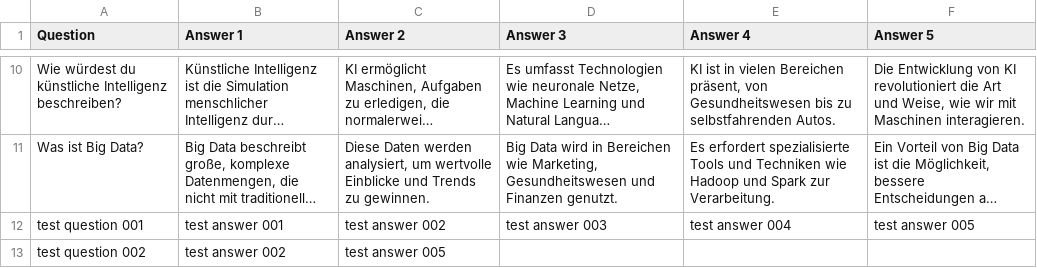
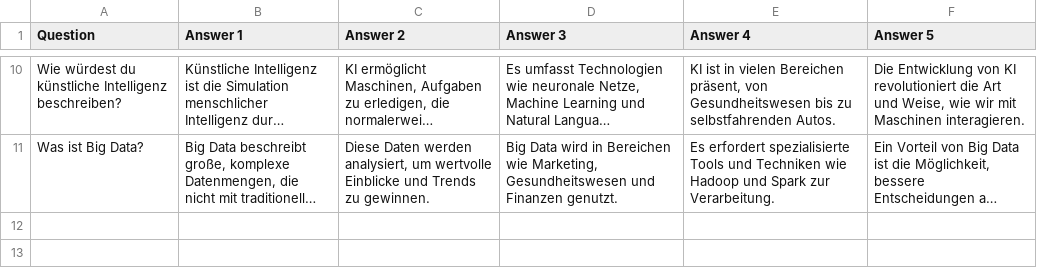
Before and after one commit to leilaFARZINNIA/Chat-bot, a CSV file: data/data.csv, drawn as a sheet; only a part is shown, gaps mark what is left out; long unchanged cells end in …; the diff names each change by its address in the sheet, - before the commit and + after, or states it on an @@ line.

```diff
--- a/data/data.csv
+++ b/data/data.csv
-row 12: test question 001 | test answer 001 | test answer 002 | test answer 003 | test answer 004 | test answer 005
-row 13: test question 002 | test answer 002 | test answer 005
```
Also changed, not shown: 2 other files.
